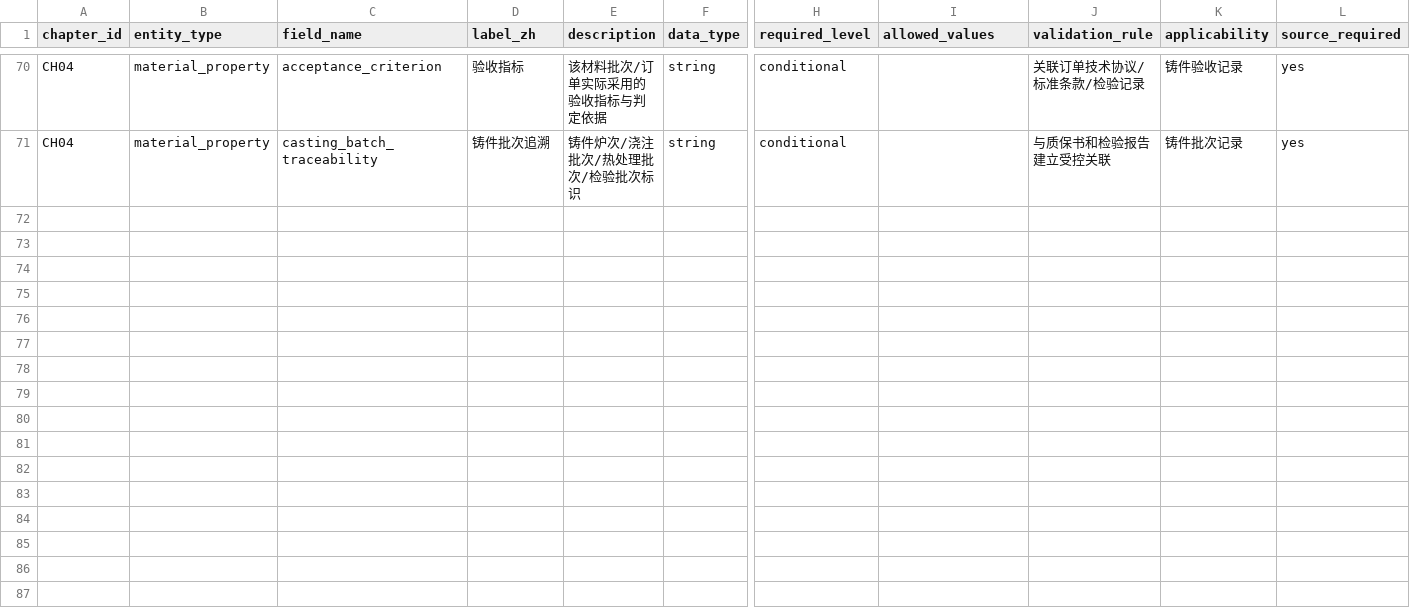
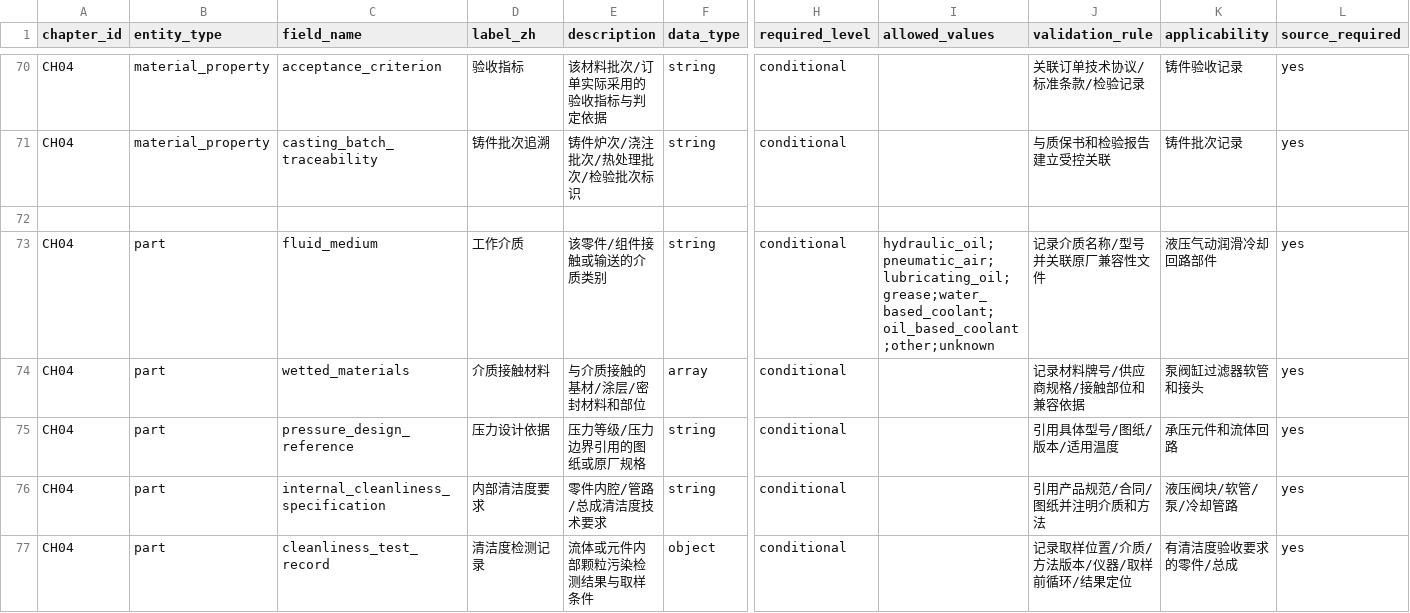
Before and after one commit to rexyll/cnc-knowledge, a CSV file: docs/data-model/chapter-dictionaries/CH04.csv, drawn as a sheet; only a part is shown, gaps mark what is left out; rows hold the shown columns only; the diff covers the shown part only; the diff names each change by its address in the sheet, - before the commit and + after, or states it on an @@ line.

Commit message:
docs(ch04): add fluid power lubrication coolant and chip system manufacturing

```diff
--- a/docs/data-model/chapter-dictionaries/CH04.csv
+++ b/docs/data-model/chapter-dictionaries/CH04.csv
+row 72: (empty)
+row 73: CH04 | part | fluid_medium | 工作介质 | 该零件/组件接触或输送的介质类别 | string | conditional | hydraulic_oil;pneumatic_air;lubricating_oil;grease;water_based_coolant;oil_based_coolant;other;unknown | 记录介质名称/型号并关联原厂兼容性文件 | 液压气动润滑冷却回路部件 | yes
+row 74: CH04 | part | wetted_materials | 介质接触材料 | 与介质接触的基材/涂层/密封材料和部位 | array | conditional |  | 记录材料牌号/供应商规格/接触部位和兼容依据 | 泵阀缸过滤器软管和接头 | yes
+row 75: CH04 | part | pressure_design_reference | 压力设计依据 | 压力等级/压力边界引用的图纸或原厂规格 | string | conditional |  | 引用具体型号/图纸/版本/适用温度 | 承压元件和流体回路 | yes
+row 76: CH04 | part | internal_cleanliness_specification | 内部清洁度要求 | 零件内腔/管路/总成清洁度技术要求 | string | conditional |  | 引用产品规范/合同/图纸并注明介质和方法 | 液压阀块/软管/泵/冷却管路 | yes
+row 77: CH04 | part | cleanliness_test_record | 清洁度检测记录 | 流体或元件内部颗粒污染检测结果与取样条件 | object | conditional |  | 记录取样位置/介质/方法版本/仪器/取样前循环/结果定位 | 有清洁度验收要求的零件/总成 | yes
```
Also changed, not shown: 6 added rows elsewhere in this file, 21 other files.
